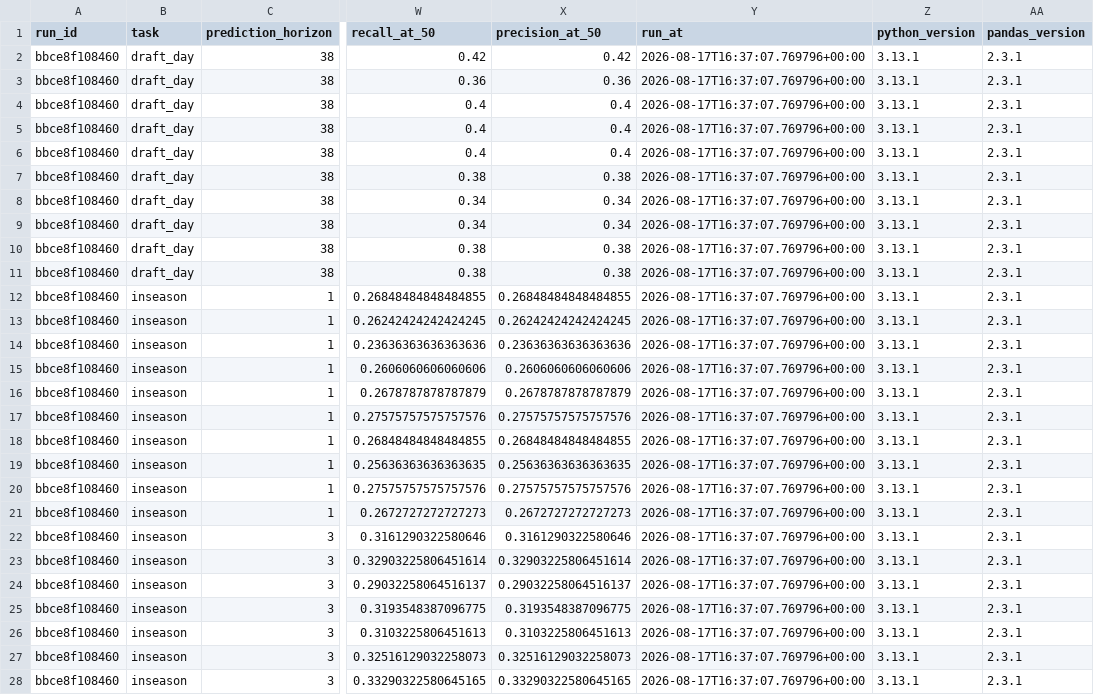
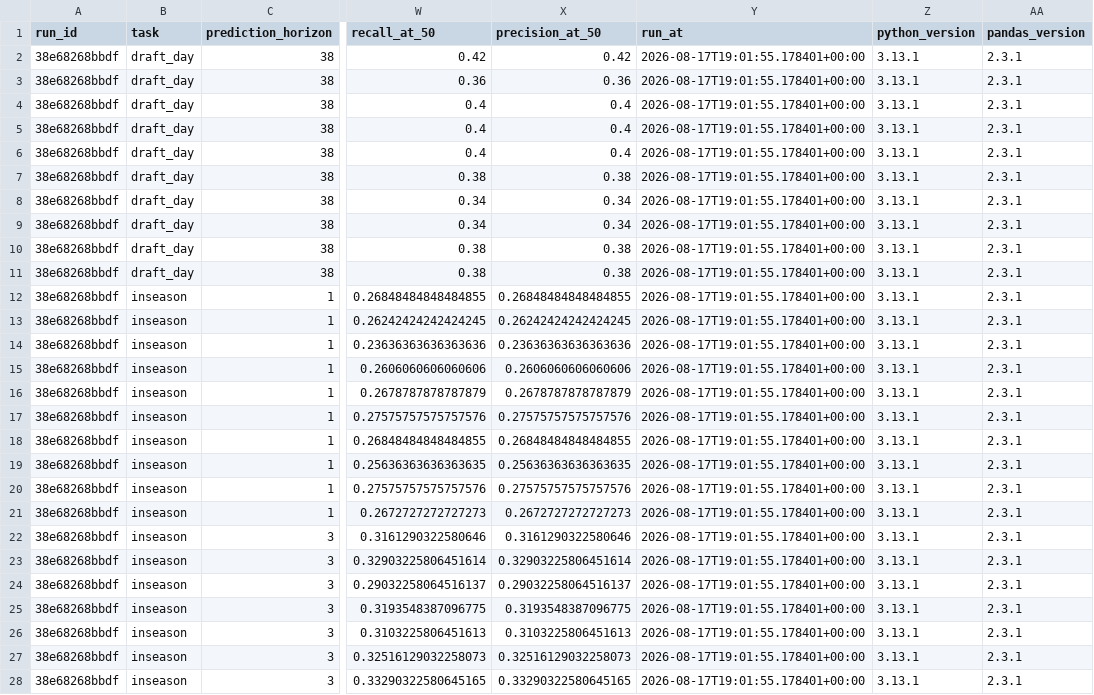
Before and after one commit to vukinho300/FPL_Draft_Assistant, a CSV file: research/reports/feature_ablation_results.csv, drawn as a sheet; only a part is shown, gaps mark what is left out; the diff covers the shown part only; the diff names each change by its address in the sheet, - before the commit and + after, or states it on an @@ line.

```diff
--- a/research/reports/feature_ablation_results.csv
+++ b/research/reports/feature_ablation_results.csv
-A2:A28 (run_id): bbce8f108460
+A2:A28 (run_id): 38e68268bbdf
-Y2:Y28 (run_at): 2026-08-17T16:37:07.769796+00:00
+Y2:Y28 (run_at): 2026-08-17T19:01:55.178401+00:00
```
Also changed, not shown: 26 edited cells elsewhere in this file, research/reports/cold_start_results.csv, research/reports/feature_family_results.csv, 40 other files.
